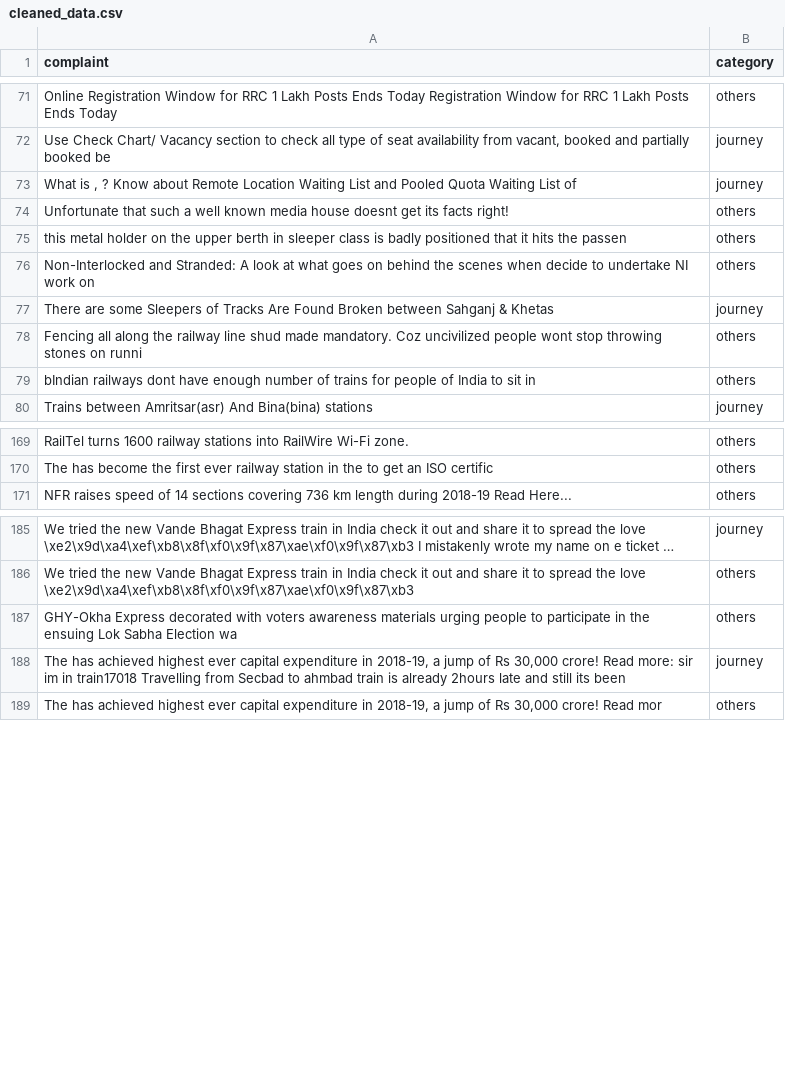
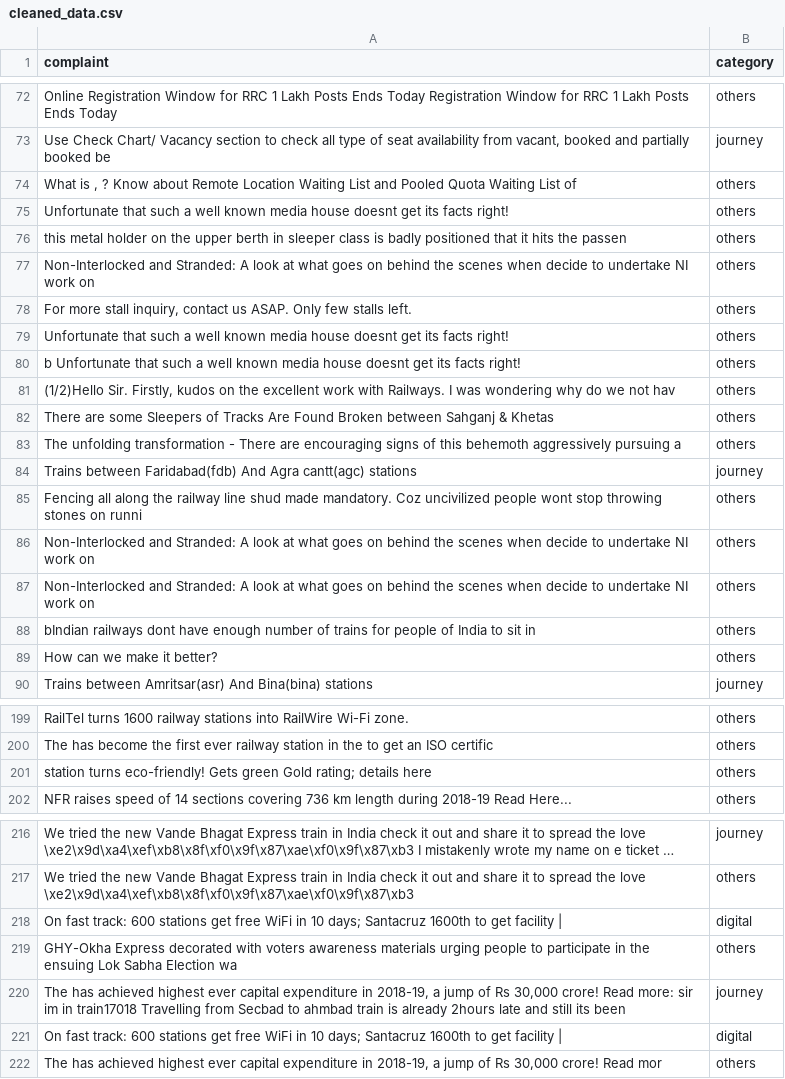
Before and after one commit to sishubjoshi/RailFeed, a CSV file: data/cleaned_data.csv, drawn as a sheet; only a part is shown, gaps mark what is left out; long unchanged cells end in …; addresses are those after the commit; the diff covers the shown part only; the diff names each change by its address in the sheet, - before the commit and + after, or states it on an @@ line.

```diff
--- a/data/cleaned_data.csv
+++ b/data/cleaned_data.csv
-B74 (category): journey
+B74 (category): others
+row 78: For more stall inquiry, contact us ASAP. Only few stalls left. | others
+row 79: Unfortunate that such a well known media house doesnt get its facts right! | others
+row 80: b Unfortunate that such a well known media house doesnt get its facts right! | others
+row 81: (1/2)Hello Sir. Firstly, kudos on the excellent work with Railways. I was wondering why do we not hav | others
-B82 (category): journey
+B82 (category): others
+row 83: The unfolding transformation - There are encouraging signs of this behemoth aggressively pursuing a | others
+row 84: Trains between Faridabad(fdb) And Agra cantt(agc) stations | journey
+row 86: Non-Interlocked and Stranded: A look at what goes on behind the scenes when decide to undertake NI work on | others
+row 87: Non-Interlocked and Stranded: A look at what goes on behind the scenes when decide to undertake NI work on | others
+row 89: How can we make it better? | others
+row 201: station turns eco-friendly! Gets green Gold rating; details here | others
+row 218: On fast track: 600 stations get free WiFi in 10 days; Santacruz 1600th to get facility | | digital
+row 221: On fast track: 600 stations get free WiFi in 10 days; Santacruz 1600th to get facility | | digital
```
Also changed, not shown: 28 added rows and 17 edited cells elsewhere in this file, 22 other files.
